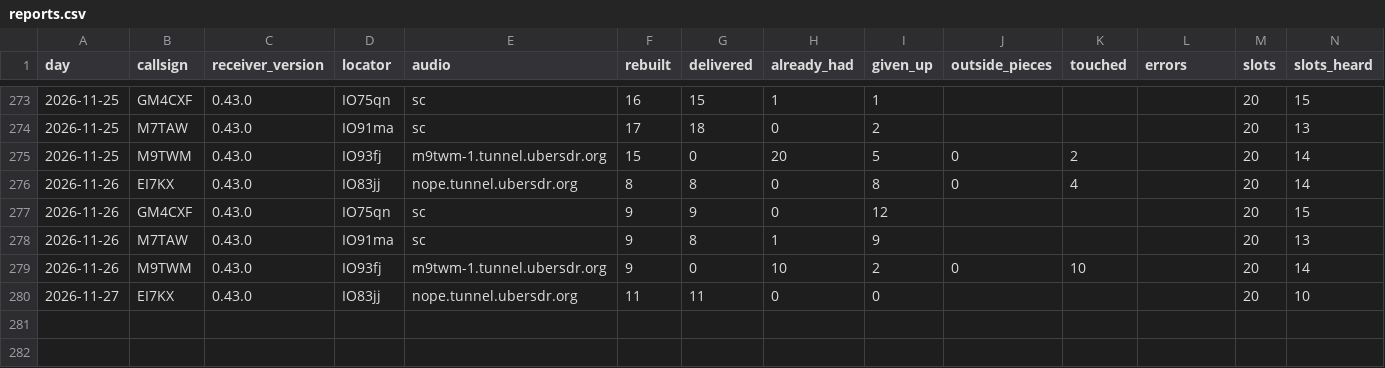
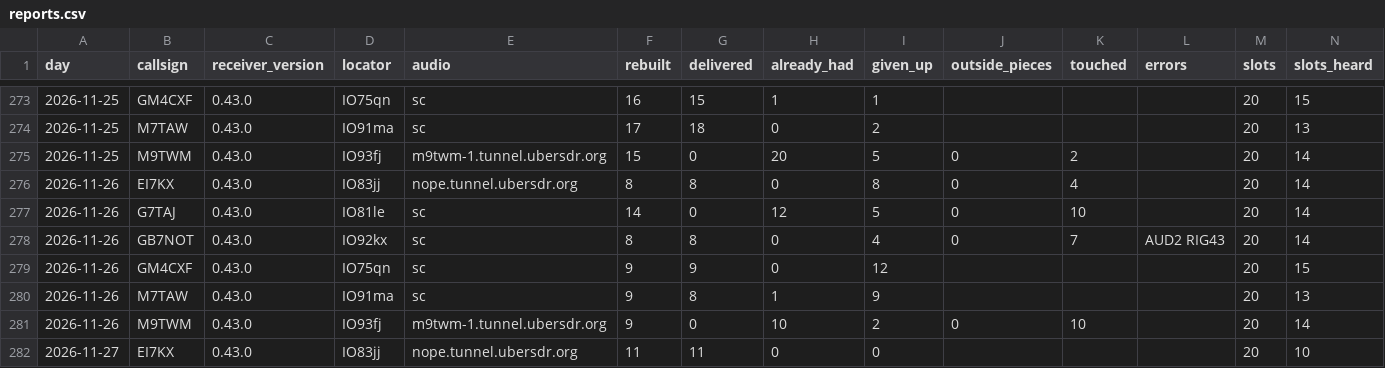
Before and after one commit to packet-net/pdn-mailcast, a CSV file: reports/data/reports.csv, drawn as a sheet; only a part is shown, gaps mark what is left out; rows hold the shown columns only; the diff names each change by its address in the sheet, - before the commit and + after, or states it on an @@ line.

```diff
--- a/reports/data/reports.csv
+++ b/reports/data/reports.csv
+row 277: 2026-11-26 | G7TAJ | 0.43.0 | IO81le | sc | 14 | 0 | 12 | 5 | 0 | 10 |  | 20 | 14
+row 278: 2026-11-26 | GB7NOT | 0.43.0 | IO92kx | sc | 8 | 8 | 0 | 4 | 0 | 7 | AUD2 RIG43 | 20 | 14
```
Also changed, not shown: reports/data/slots.csv, reports/data/stations.csv.
